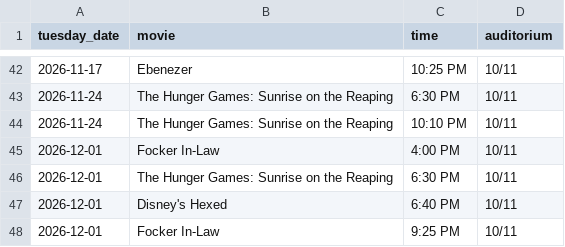
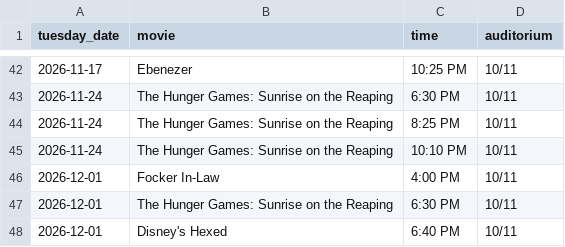
Before and after one commit to jbadvertising/spanish-fork-stadium-tuesdays, a CSV file: all_tuesdays.csv, drawn as a sheet; only a part is shown, gaps mark what is left out; the shorter side is filled out with more unchanged rows.

```diff
--- a/all_tuesdays.csv
+++ b/all_tuesdays.csv
@@ -43,2 +43,3 @@ tuesday_date,movie,time,auditorium
 2026-11-24,"The Hunger Games: Sunrise on the Reaping",6:30 PM,10/11
+2026-11-24,"The Hunger Games: Sunrise on the Reaping",8:25 PM,10/11
 2026-11-24,"The Hunger Games: Sunrise on the Reaping",10:10 PM,10/11
```
Also changed, not shown: 8 other files.
